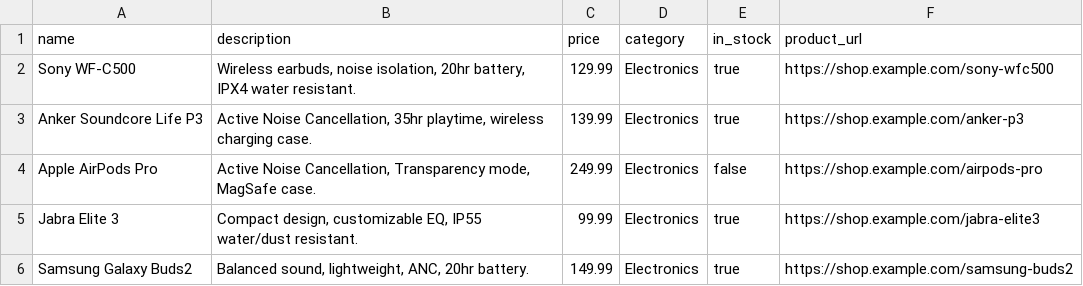
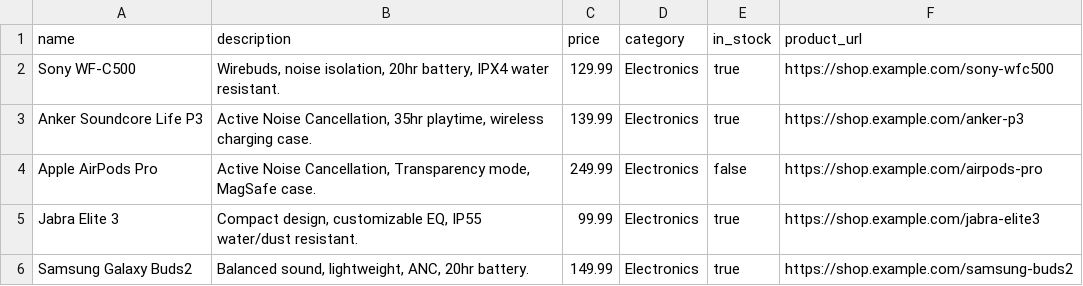
Before and after one commit to sumimhasan/BizBot, a CSV file: data/products.csv, drawn as a sheet.

```diff
--- a/data/products.csv
+++ b/data/products.csv
@@ -1,3 +1,3 @@
 name,description,price,category,in_stock,product_url
-Sony WF-C500,"Wireless earbuds, noise isolation, 20hr battery, IPX4 water resistant.",129.99,Electronics,true,https://shop.example.com/sony-wfc500
+Sony WF-C500,"Wirebuds, noise isolation, 20hr battery, IPX4 water resistant.",129.99,Electronics,true,https://shop.example.com/sony-wfc500
 Anker Soundcore Life P3,"Active Noise Cancellation, 35hr playtime, wireless charging case.",139.99,Electronics,true,https://shop.example.com/anker-p3
```
Also changed, not shown: 3 other files.
